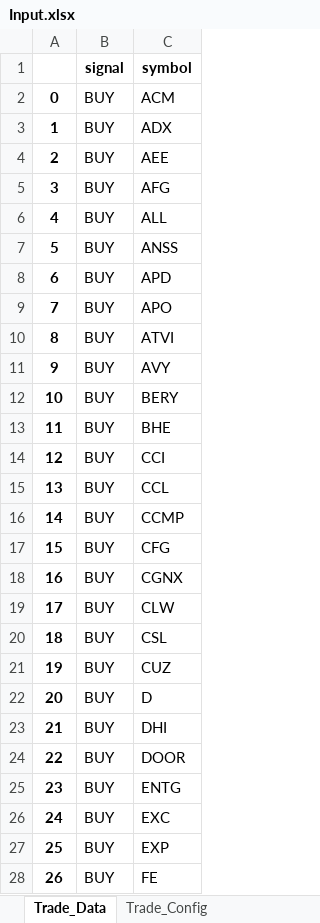
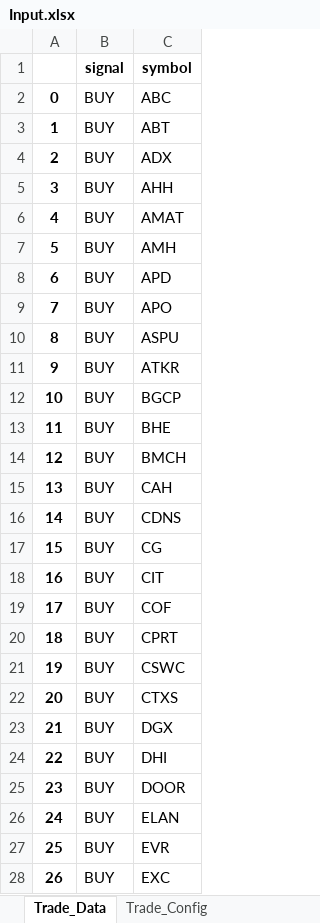
Before and after one commit to jofguerra/panaquant, an Excel workbook: app/data/Input.xlsx, sheet Trade_Data, drawn as a sheet; only a part is shown; the shorter side is filled out with more unchanged rows; values as stored, in another font and other column widths than the file's, no borders; removed rows and columns are numbered as before the commit, all else as after; the diff covers the shown part only; the diff names each change by its address in the sheet, - before the commit and + after, or states it on an @@ line.

```diff
--- a/app/data/Input.xlsx (sheet Trade_Data)
+++ b/app/data/Input.xlsx (sheet Trade_Data)
-C2 (symbol): ACM
+C2 (symbol): ABC
+row 3: 1 | BUY | ABT
@@ column A renumbered between rows 4 and 113 @@
-C5 (symbol): AEE
+C5 (symbol): AHH
-C6 (symbol): AFG
+C6 (symbol): AMAT
-C7 (symbol): ALL
+C7 (symbol): AMH
-row 7: 5 | BUY | ANSS
+row 10: 8 | BUY | ASPU
-C11 (symbol): ATVI
+C11 (symbol): ATKR
-row 11: 9 | BUY | AVY
-C12 (symbol): BERY
+C12 (symbol): BGCP
-C14 (symbol): CCI
+C14 (symbol): BMCH
-C15 (symbol): CCL
+C15 (symbol): CAH
-C16 (symbol): CCMP
+C16 (symbol): CDNS
-C17 (symbol): CFG
+C17 (symbol): CG
-C18 (symbol): CGNX
+C18 (symbol): CIT
+row 19: 17 | BUY | COF
+row 20: 18 | BUY | CPRT
-C21 (symbol): CLW
+C21 (symbol): CSWC
-C22 (symbol): CSL
+C22 (symbol): CTXS
-row 21: 19 | BUY | CUZ
-C23 (symbol): D
+C23 (symbol): DGX
-C26 (symbol): ENTG
+C26 (symbol): ELAN
+row 27: 25 | BUY | EVR
```
Also changed, not shown: 27 added rows, 19 removed rows and 32 edited cells elsewhere in this sheet, app/data/Orders.xlsx, app/data/Output.xlsx, 11 other files.
